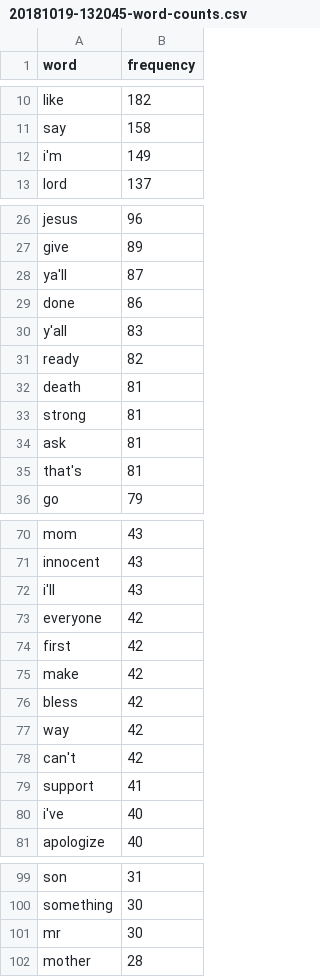
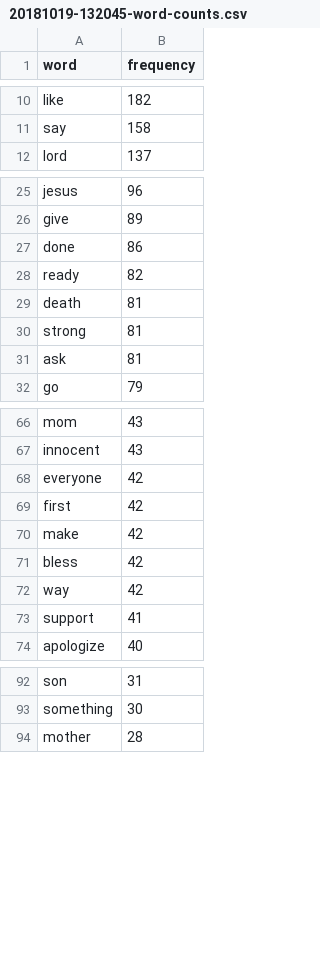
Before and after one commit to ilyabo/final-words, a CSV file: wordle-vis/public/counts/20181019-132045-word-counts.csv, drawn as a sheet; only a part is shown, gaps mark what is left out; the diff covers the shown part only; the diff names each change by its address in the sheet, - before the commit and + after, or states it on an @@ line.

Commit message:
Improved word cloud

```diff
--- a/wordle-vis/public/counts/20181019-132045-word-counts.csv
+++ b/wordle-vis/public/counts/20181019-132045-word-counts.csv
-row 12: i'm | 149
-row 28: ya'll | 87
-row 30: y'all | 83
-row 35: that's | 81
-row 72: i'll | 43
-row 78: can't | 42
-row 80: i've | 40
-row 101: mr | 30
```
Also changed, not shown: 10 removed rows elsewhere in this file, 1 other file.
